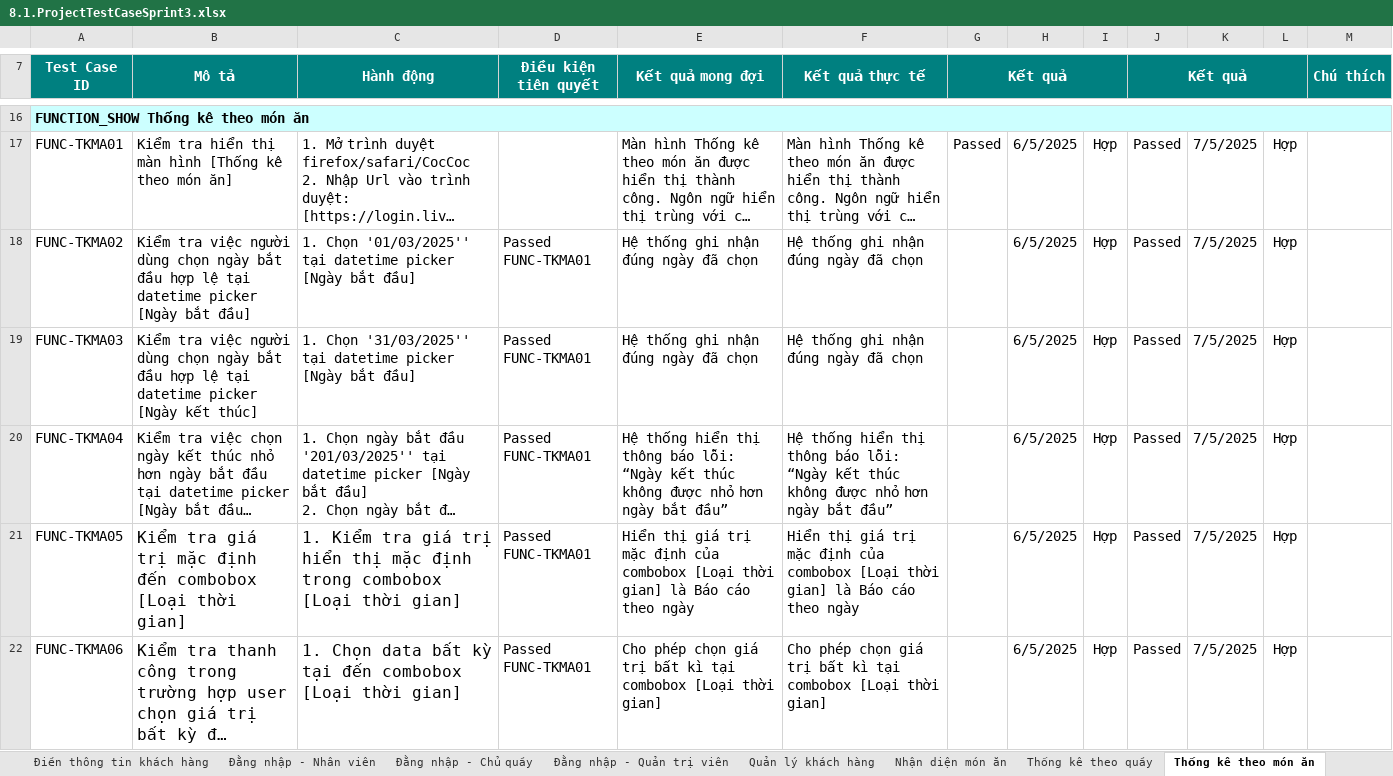
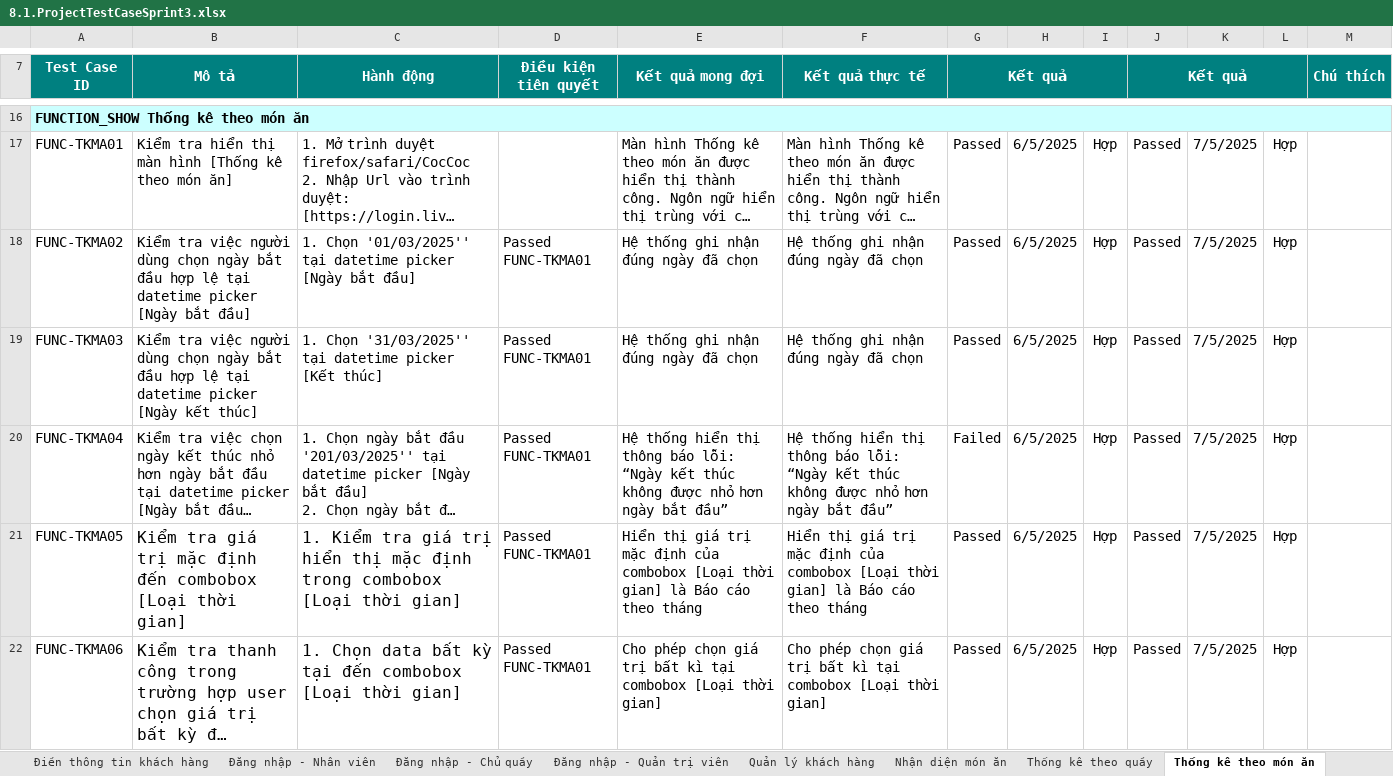
Before and after one commit to Khoa-CNTT/XDWGMVTT7618, an Excel workbook: Document/8.1.ProjectTestCaseSprint3.xlsx, sheet Thống kê theo món ăn, drawn as a sheet; only a part is shown, gaps mark what is left out; long unchanged cells end in …; values as stored, in another font and other column widths than the file's, no borders; charts and pictures not drawn; the diff covers the shown part only; the diff names each change by its address in the sheet, - before the commit and + after, or states it on an @@ line.

```diff
--- a/Document/8.1.ProjectTestCaseSprint3.xlsx (sheet Thống kê theo món ăn)
+++ b/Document/8.1.ProjectTestCaseSprint3.xlsx (sheet Thống kê theo món ăn)
-sheet tab: Đằng nhập - Nhân viên
+sheet tab: Đăng nhập - Nhân viên
-sheet tab: Đằng nhập - Chủ quầy
+sheet tab: Đăng nhập - Chủ quầy
-sheet tab: Đằng nhập - Quản trị viên
+sheet tab: Đăng nhập - Quản trị viên
-G18:G19 (Kết quả): (empty)
+G18:G19 (Kết quả): Passed
-C19 (Hành động): …datetime picker [Ngày bắt đầu]
+C19 (Hành động): …datetime picker [Kết thúc]
-G20 (Kết quả): (empty)
+G20 (Kết quả): Failed
-E21 (Kết quả mong đợi): …cáo theo ngày
+E21 (Kết quả mong đợi): …cáo theo tháng
-F21 (Kết quả thực tế): …cáo theo ngày
+F21 (Kết quả thực tế): …cáo theo tháng
-G21:G22 (Kết quả): (empty)
+G21:G22 (Kết quả): Passed
```
Also changed, not shown: 21 edited cells elsewhere in this sheet, sheet Thống kê theo quầy, sheet Thống kê doanh thu, sheet Trường hợp kiểm thử, sheet Quản lý khách hàng, sheet Nhận diện món ăn, sheet Đăng nhập - Chủ quầy, 3 more sheets, formulas that keep their value, 1 other file.
